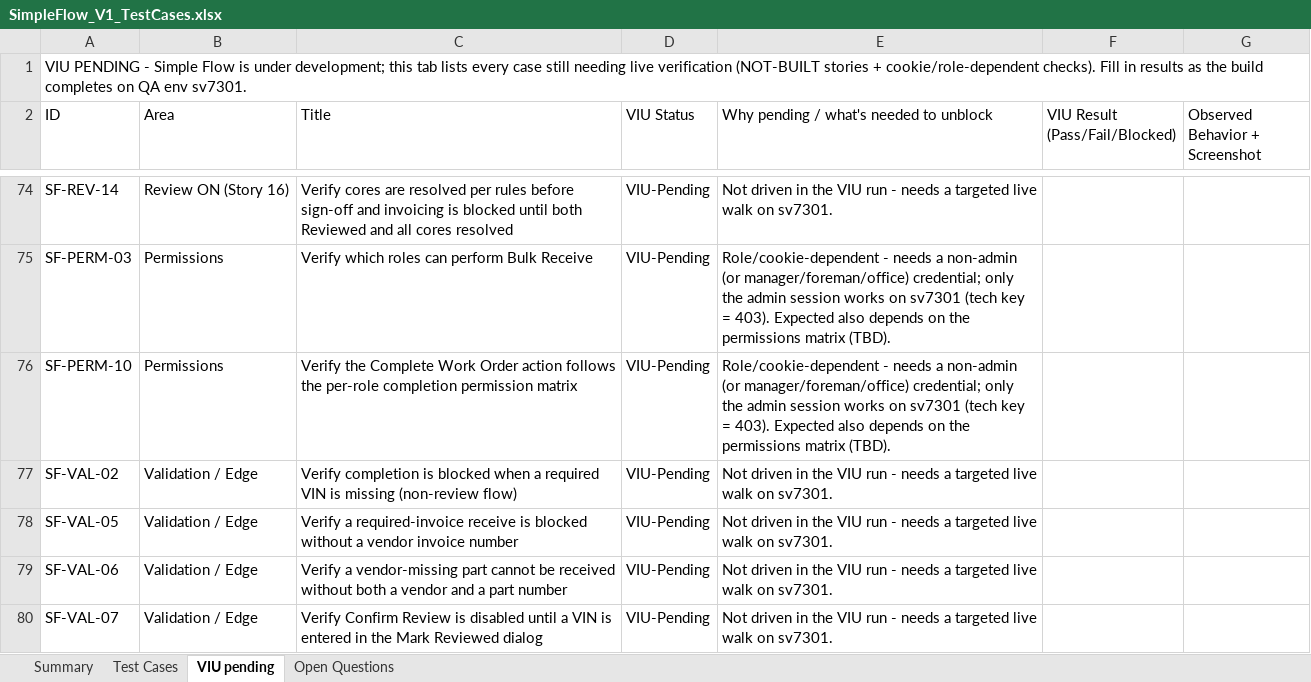
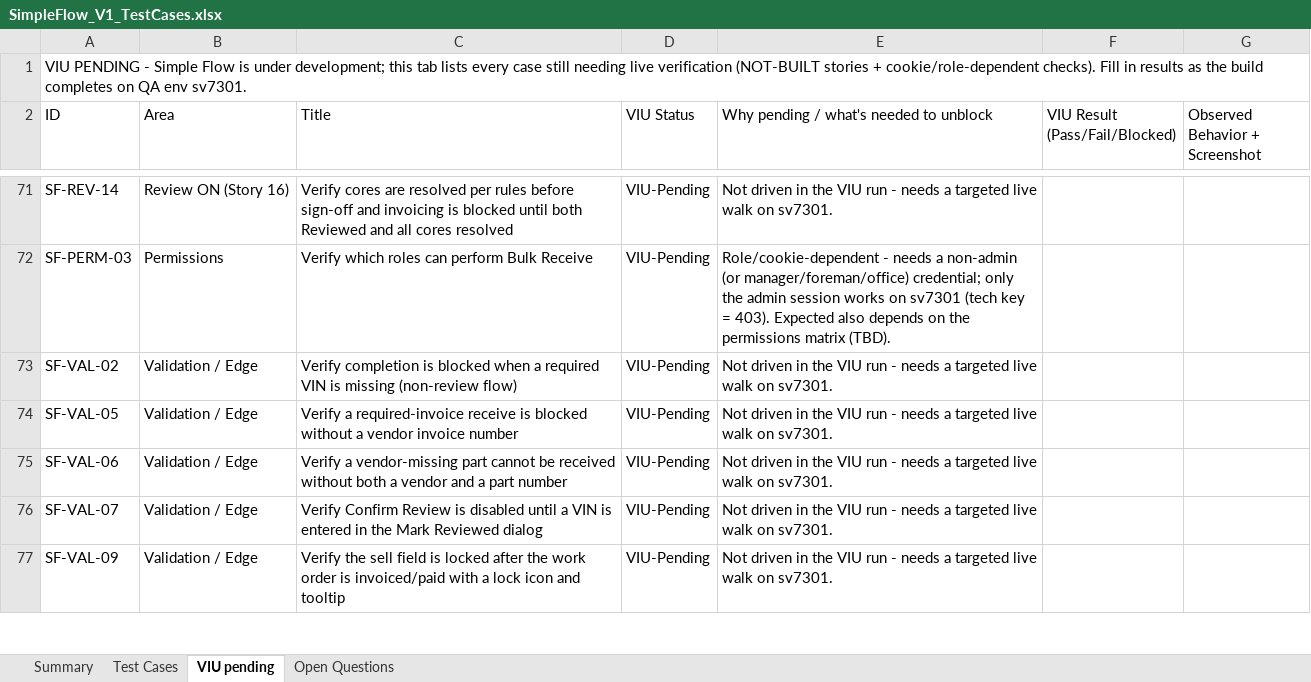
Before and after one commit to bilalmuzamil-sketch/Manual-test-Cases, an Excel workbook: build/simple-flow/SimpleFlow_V1_TestCases.xlsx, sheet VIU pending, drawn as a sheet; only a part is shown, gaps mark what is left out; the shorter side is filled out with more unchanged rows; values as stored, in another font and other column widths than the file's, no cell formats; the diff covers the shown part only; the diff names each change by its address in the sheet, - before the commit and + after, or states it on an @@ line.

```diff
--- a/build/simple-flow/SimpleFlow_V1_TestCases.xlsx (sheet VIU pending)
+++ b/build/simple-flow/SimpleFlow_V1_TestCases.xlsx (sheet VIU pending)
-row 76: SF-PERM-10 | Permissions | Verify the Complete Work Order action follows the per-role completion permission matrix | VIU-Pending | Role/cookie-dependent - needs a non-admin (or manager/foreman/office) credential; only the admin session works on sv7301 (tech key = 403). Expected also depends on the permissions matrix (TBD).
```
Also changed, not shown: 4 removed rows elsewhere in this sheet, sheet Test Cases, sheet Summary, cell formats, build/simple-flow/SimpleFlow_Blockers_Tracker.xlsx, 9 other files.
